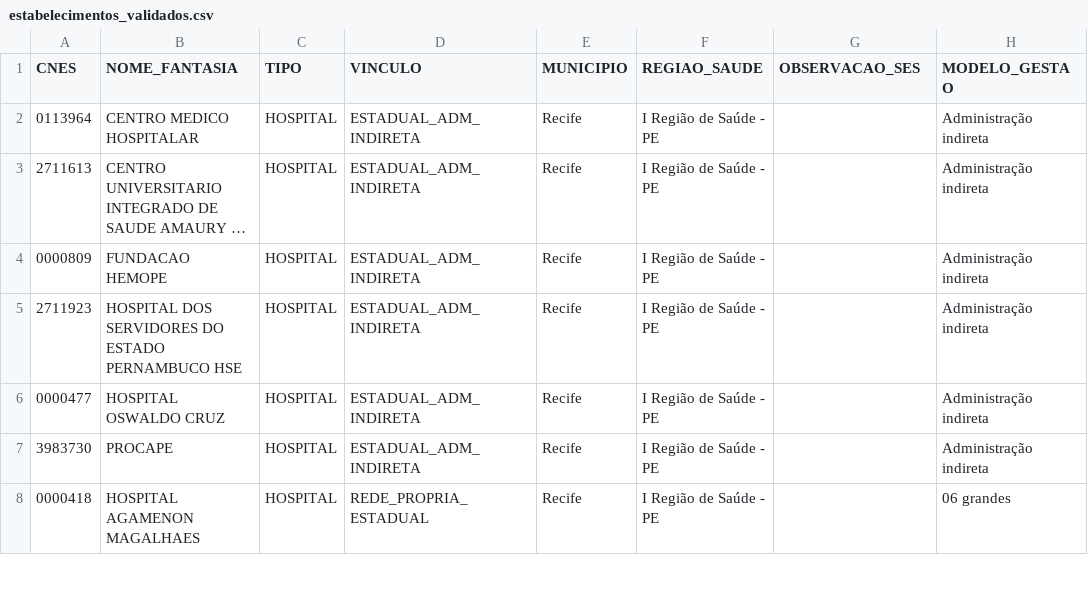
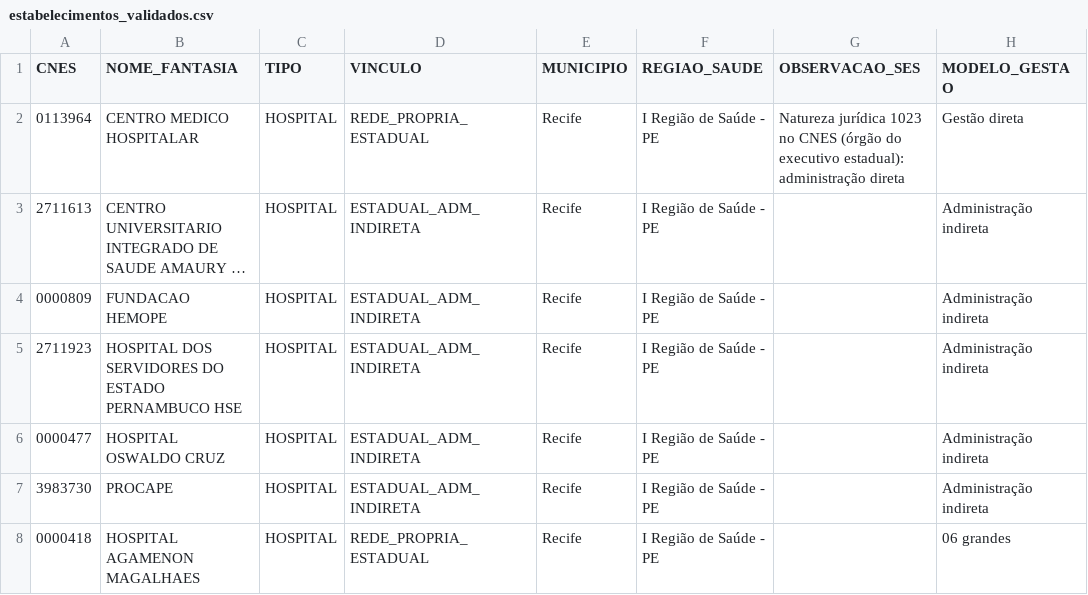
Before and after one commit to DGMOG-SES/producao-unidades-pe, a CSV file: referencias/estabelecimentos_validados.csv, drawn as a sheet; only a part is shown; long unchanged cells end in …; the diff names each change by its address in the sheet, - before the commit and + after, or states it on an @@ line.

```diff
--- a/referencias/estabelecimentos_validados.csv
+++ b/referencias/estabelecimentos_validados.csv
-D2 (VINCULO): ESTADUAL_ADM_INDIRETA
+D2 (VINCULO): REDE_PROPRIA_ESTADUAL
-G2 (OBSERVACAO_SES): (empty)
+G2 (OBSERVACAO_SES): Natureza jurídica 1023 no CNES (órgão do executivo estadual): administração direta
-H2 (MODELO_GESTAO): Administração indireta
+H2 (MODELO_GESTAO): Gestão direta
```
